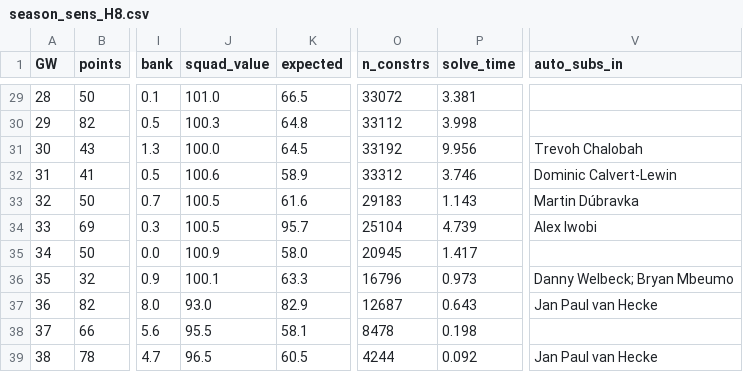
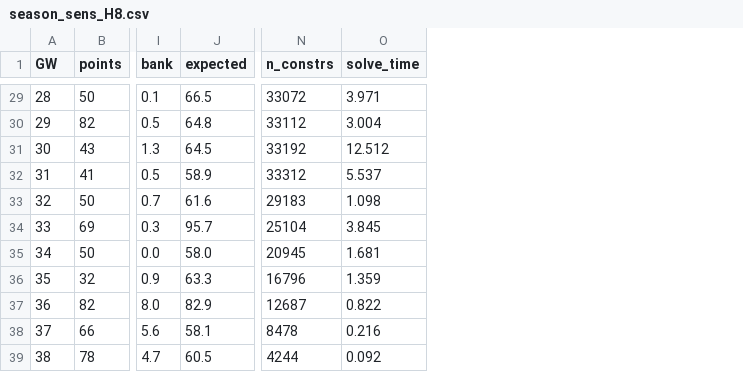
Before and after one commit to whwlgkqjxm/ISE3230-Group5-FPL, a CSV file: results/season_sens_H8.csv, drawn as a sheet; only a part is shown, gaps mark what is left out; removed rows and columns are numbered as before the commit, all else as after; the diff covers the shown part only; the diff names each change by its address in the sheet, - before the commit and + after, or states it on an @@ line.

```diff
--- a/results/season_sens_H8.csv
+++ b/results/season_sens_H8.csv
-column J (squad_value), rows 29-39: 101.0 | 100.3 | 100.0 | 100.6 | 100.5 | 100.5 | 100.9 | 100.1 | 93.0 | 95.5 | 96.5
-column V (auto_subs_in), rows 31-39: Trevoh Chalobah | Dominic Calvert-Lewin | Martin Dúbravka | Alex Iwobi |  | Danny Welbeck; Bryan Mbeumo | Jan Paul van Hecke |  | Jan Paul van Hecke
-O29 (solve_time): 3.381
+O29 (solve_time): 3.971
-O30 (solve_time): 3.998
+O30 (solve_time): 3.004
-O31 (solve_time): 9.956
+O31 (solve_time): 12.512
-O32 (solve_time): 3.746
+O32 (solve_time): 5.537
-O33 (solve_time): 1.143
+O33 (solve_time): 1.098
-O34 (solve_time): 4.739
+O34 (solve_time): 3.845
-O35 (solve_time): 1.417
+O35 (solve_time): 1.681
-O36 (solve_time): 0.973
+O36 (solve_time): 1.359
-O37 (solve_time): 0.643
+O37 (solve_time): 0.822
-O38 (solve_time): 0.198
+O38 (solve_time): 0.216
```
Also changed, not shown: 28 edited cells elsewhere in this file, results/season_crowd.csv, results/season_sens_H1.csv, 13 other files.
